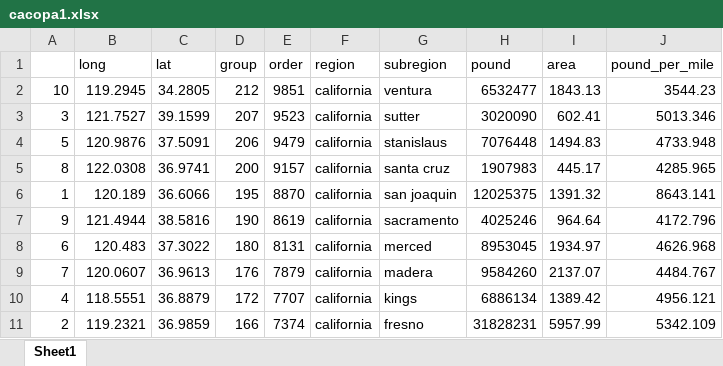
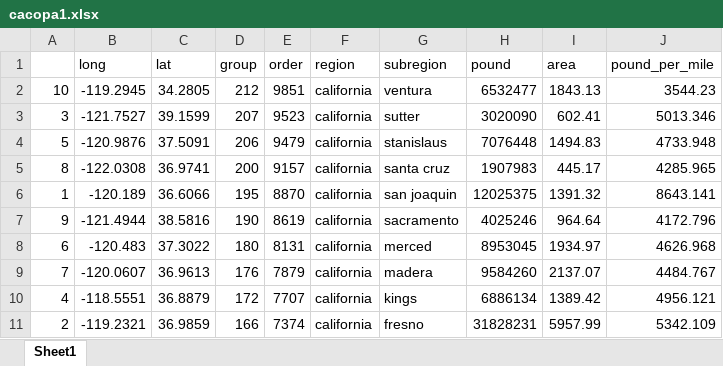
Before and after one commit to jeremyknox-ucsb/ess_final, an Excel workbook: cacopa1.xlsx, sheet Sheet1, drawn as a sheet; values as stored, in another font and other column widths than the file's, no borders; the diff names each change by its address in the sheet, - before the commit and + after, or states it on an @@ line.

Commit message:
Add files via upload
replace

```diff
--- a/cacopa1.xlsx (sheet Sheet1)
+++ b/cacopa1.xlsx (sheet Sheet1)
-B2 (long): 119.2945
+B2 (long): -119.2945
-B3 (long): 121.7527
+B3 (long): -121.7527
-B4 (long): 120.9876
+B4 (long): -120.9876
-B5 (long): 122.0308
+B5 (long): -122.0308
-B6 (long): 120.189
+B6 (long): -120.189
-B7 (long): 121.4944
+B7 (long): -121.4944
-B8 (long): 120.483
+B8 (long): -120.483
-B9 (long): 120.0607
+B9 (long): -120.0607
-B10 (long): 118.5551
+B10 (long): -118.5551
-B11 (long): 119.2321
+B11 (long): -119.2321
```
